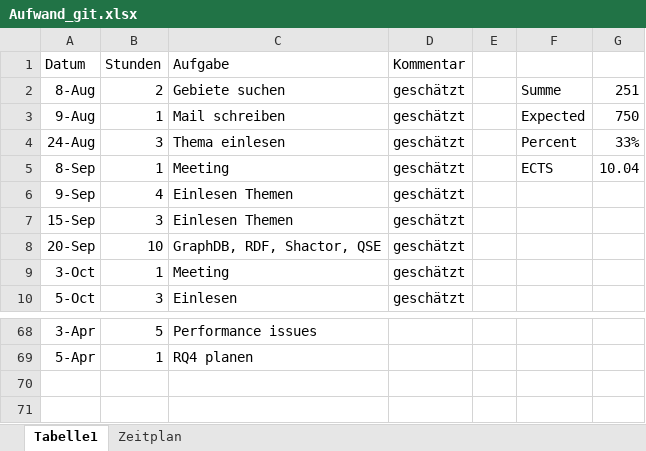
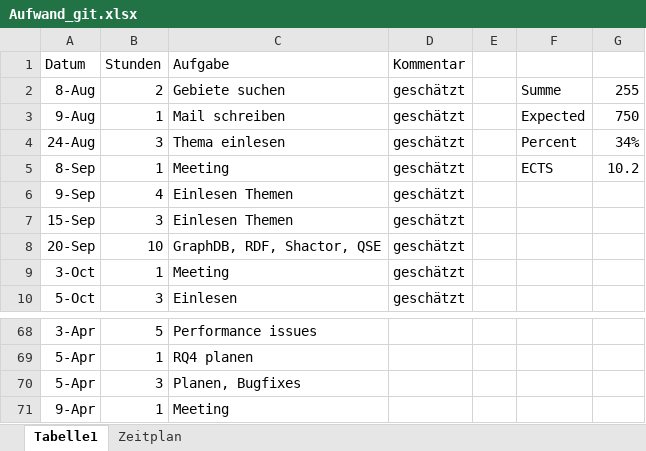
Before and after one commit to Eva0410/QseEvolvingKg, an Excel workbook: QseEvolvingKgWebApp/notes/Aufwand_git.xlsx, sheet Tabelle1, drawn as a sheet; only a part is shown, gaps mark what is left out; values as stored, in another font and other column widths than the file's, no borders; the diff names each change by its address in the sheet, - before the commit and + after, or states it on an @@ line.

Commit message:
Bugfixes

```diff
--- a/QseEvolvingKgWebApp/notes/Aufwand_git.xlsx (sheet Tabelle1)
+++ b/QseEvolvingKgWebApp/notes/Aufwand_git.xlsx (sheet Tabelle1)
-G2: 251
+G2: 255
-G4: 33%
+G4: 34%
-G5: 10.04
+G5: 10.2
+row 70: 5-Apr | 3 | Planen, Bugfixes
+row 71: 9-Apr | 1 | Meeting
```
Also changed, not shown: 3 other files.
